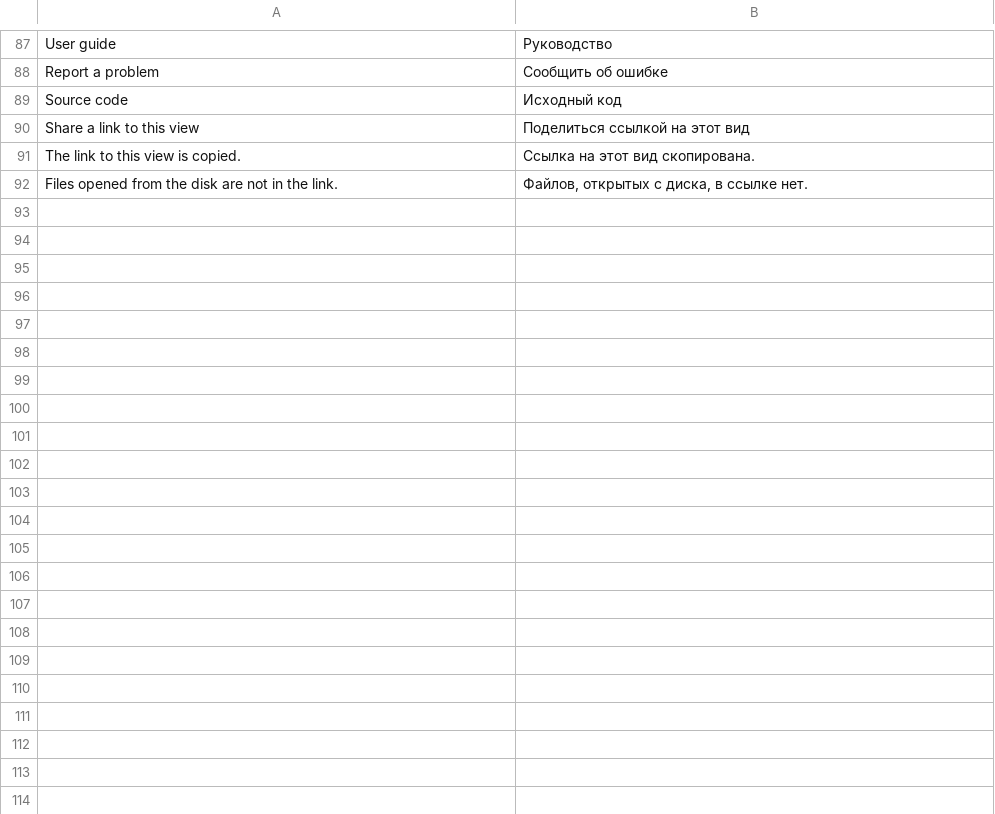
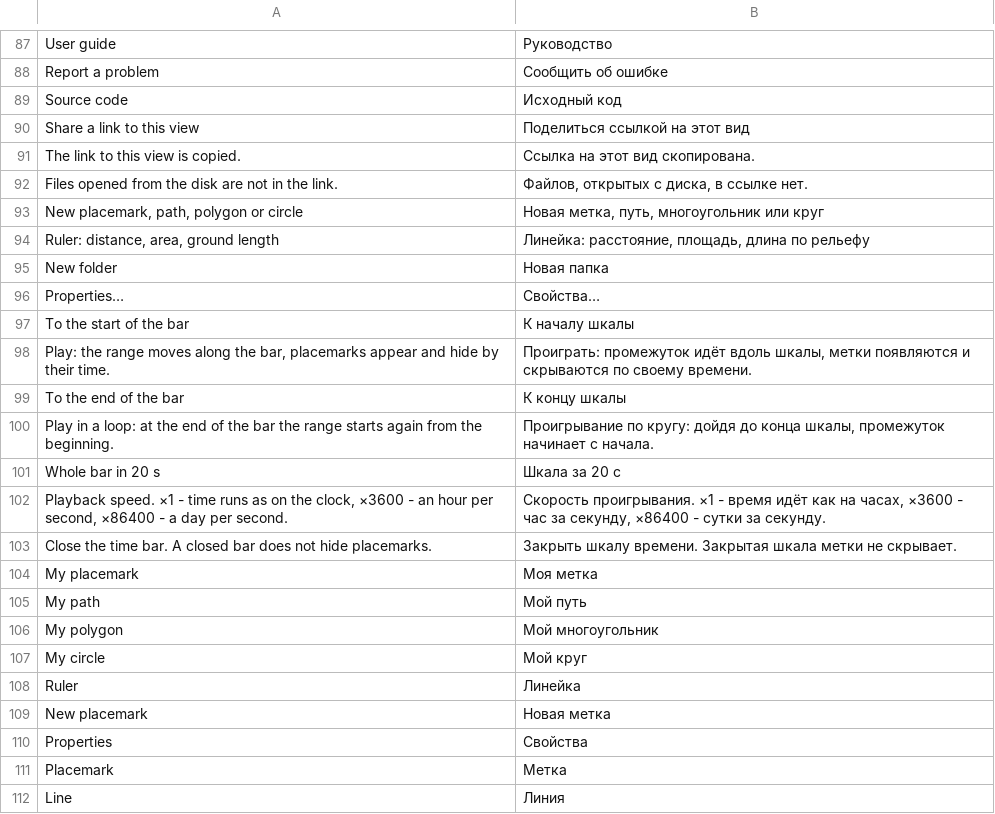
Before and after one commit to Valery35/planetx-lite, a TSV file: crates/ui/i18n/ru.tsv, drawn as a sheet; only a part is shown, gaps mark what is left out; the diff covers the shown part only.

Commit message:
Анимация, движение моделей, рисование и правка меток, линейка
Перенос из модуля с тестами: core/track.py (model_pose), core/clock.py и шкала ui/timebar.py, core/animation.py с дорожками glTF и Collada, core/editing.py, core/measure.py. Геодезия WGS84 - geographiclib-rs, как QgsDistanceArea. Окна «Новая метка», «Линейка», «Свойства», «Новая папка». Демо самосвалов - сцены с путями KML. Подпись источников больше не закрывает глобус от мыши.

```diff
--- a/crates/ui/i18n/ru.tsv
+++ b/crates/ui/i18n/ru.tsv
@@ -92 +92,21 @@ The link to this view is copied.	Ссылка на этот вид скопир
 Files opened from the disk are not in the link.	Файлов, открытых с диска, в ссылке нет.
+New placemark, path, polygon or circle	Новая метка, путь, многоугольник или круг
+Ruler: distance, area, ground length	Линейка: расстояние, площадь, длина по рельефу
+New folder	Новая папка
+Properties…	Свойства…
+To the start of the bar	К началу шкалы
+Play: the range moves along the bar, placemarks appear and hide by their time.	Проиграть: промежуток идёт вдоль шкалы, метки появляются и скрываются по своему времени.
+To the end of the bar	К концу шкалы
+Play in a loop: at the end of the bar the range starts again from the beginning.	Проигрывание по кругу: дойдя до конца шкалы, промежуток начинает с начала.
+Whole bar in 20 s	Шкала за 20 с
+Playback speed. ×1 - time runs as on the clock, ×3600 - an hour per second, ×86400 - a day per second.	Скорость проигрывания. ×1 - время идёт как на часах, ×3600 - час за секунду, ×86400 - сутки за секунду.
+Close the time bar. A closed bar does not hide placemarks.	Закрыть шкалу времени. Закрытая шкала метки не скрывает.
+My placemark	Моя метка
+My path	Мой путь
+My polygon	Мой многоугольник
+My circle	Мой круг
+Ruler	Линейка
+New placemark	Новая метка
+Properties	Свойства
+Placemark	Метка
+Line	Линия
```
Also changed, not shown: 47 added rows elsewhere in this file, crates/ui/i18n/de.tsv, crates/ui/i18n/ja.tsv, 47 other files.
